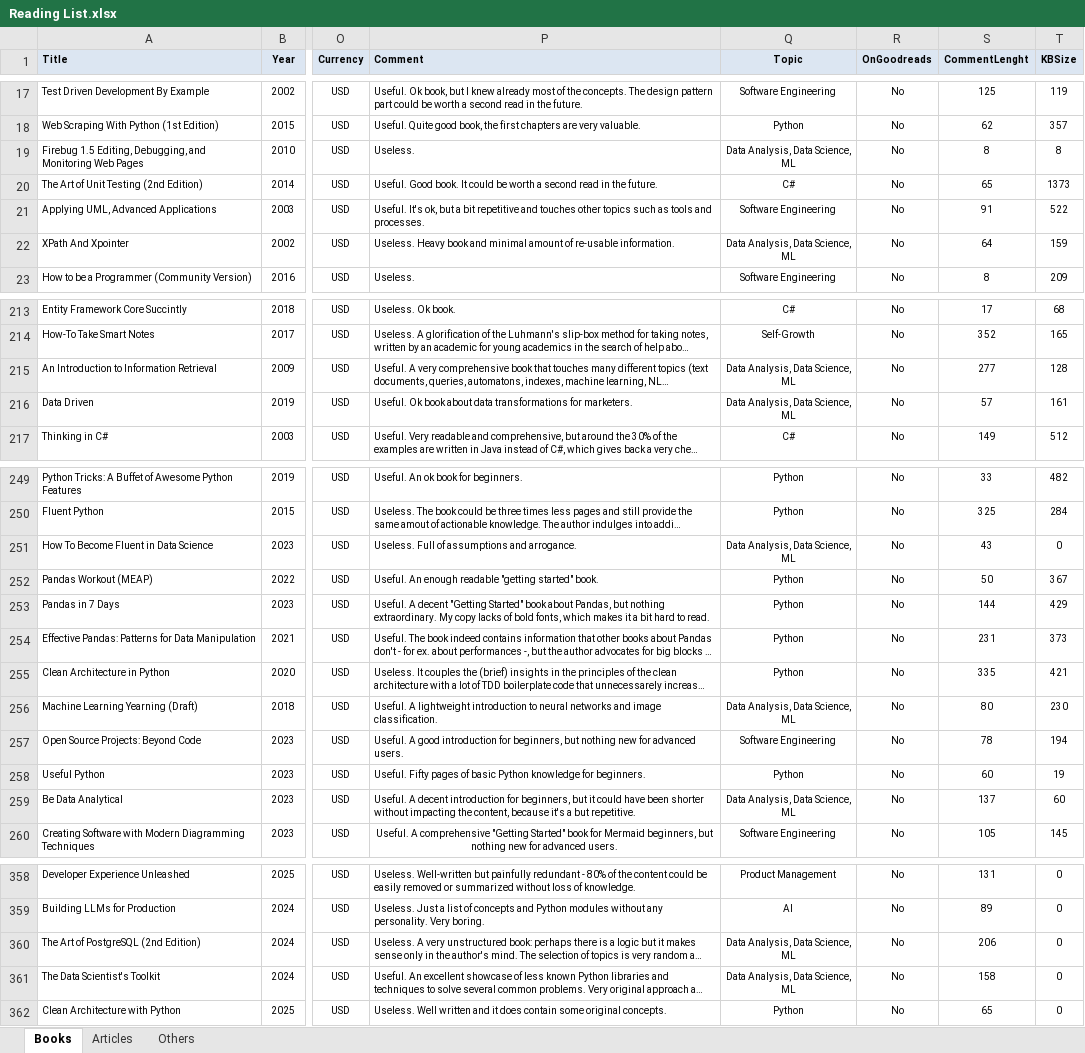
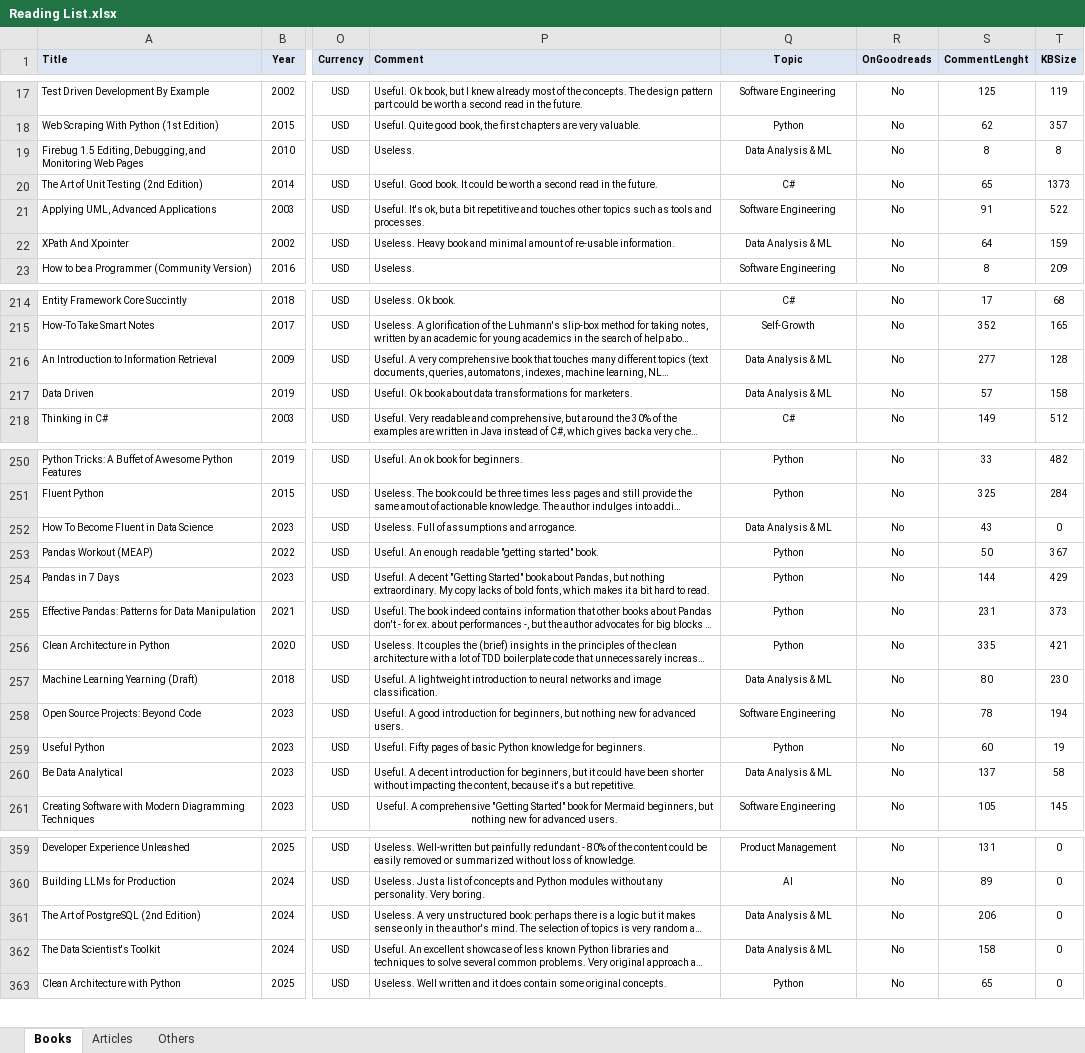
Before and after one commit to numbworks/nwreadinglist, an Excel workbook: data/Reading List.xlsx, sheet Books, drawn as a sheet; only a part is shown, gaps mark what is left out; long unchanged cells end in …; values as stored, in another font and other column widths than the file's, no borders; addresses are those after the commit; the diff covers the shown part only; the diff names each change by its address in the sheet, - before the commit and + after, or states it on an @@ line.

Commit message:
#47 Reading List: updated to 2025-12-09 (R-KB Data Science... migrated).

```diff
--- a/data/Reading List.xlsx (sheet Books)
+++ b/data/Reading List.xlsx (sheet Books)
-Q19 (Topic): Data Analysis, Data Science, ML
+Q19 (Topic): Data Analysis & ML
-Q22 (Topic): Data Analysis, Data Science, ML
+Q22 (Topic): Data Analysis & ML
-Q216:Q217 (Topic): Data Analysis, Data Science, ML
+Q216:Q217 (Topic): Data Analysis & ML
-T217 (KBSize): 161
+T217 (KBSize): 158
-Q252 (Topic): Data Analysis, Data Science, ML
+Q252 (Topic): Data Analysis & ML
-Q257 (Topic): Data Analysis, Data Science, ML
+Q257 (Topic): Data Analysis & ML
-Q260 (Topic): Data Analysis, Data Science, ML
+Q260 (Topic): Data Analysis & ML
-T260 (KBSize): 60
+T260 (KBSize): 58
-Q361:Q362 (Topic): Data Analysis, Data Science, ML
+Q361:Q362 (Topic): Data Analysis & ML
```
Also changed, not shown: 1 added row and 45 edited cells elsewhere in this sheet, formulas that keep their value.
